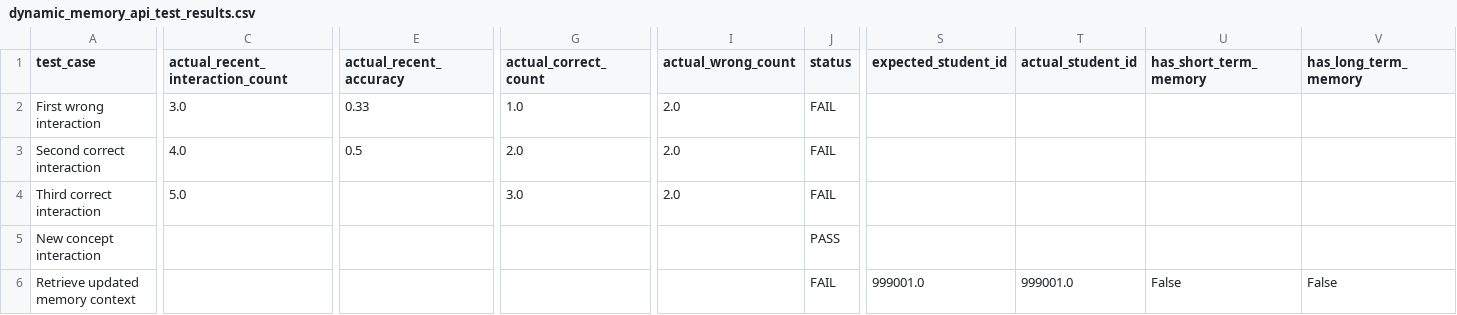
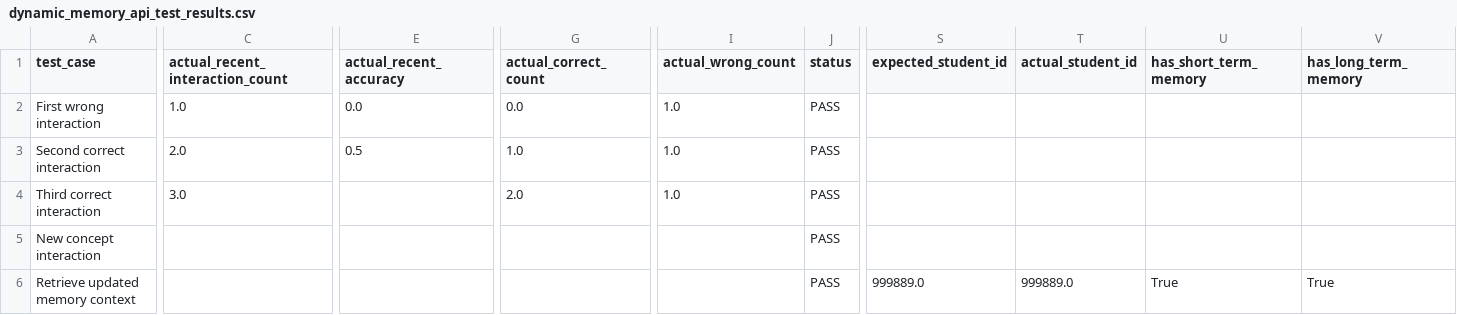
Before and after one commit to HamoothAJ/student-memory-personalization, a CSV file: outputs/tables/dynamic_memory_api_test_results.csv, drawn as a sheet; only a part is shown, gaps mark what is left out; the diff covers the shown part only; the diff names each change by its address in the sheet, - before the commit and + after, or states it on an @@ line.

Commit message:
Update memory evaluation and dynamic memory API testing notebooks; adjust execution counts, improve memory context structure, and enhance test results. Modify output files to reflect new student ID and interaction data, ensuring consistency across JSON and CSV outputs.

```diff
--- a/outputs/tables/dynamic_memory_api_test_results.csv
+++ b/outputs/tables/dynamic_memory_api_test_results.csv
-C2 (actual_recent_interaction_count): 3.0
+C2 (actual_recent_interaction_count): 1.0
-E2 (actual_recent_accuracy): 0.33
+E2 (actual_recent_accuracy): 0.0
-G2 (actual_correct_count): 1.0
+G2 (actual_correct_count): 0.0
-I2:I4 (actual_wrong_count): 2.0
+I2:I4 (actual_wrong_count): 1.0
-J2:J4 (status): FAIL
+J2:J4 (status): PASS
-C3 (actual_recent_interaction_count): 4.0
+C3 (actual_recent_interaction_count): 2.0
-G3 (actual_correct_count): 2.0
+G3 (actual_correct_count): 1.0
-C4 (actual_recent_interaction_count): 5.0
+C4 (actual_recent_interaction_count): 3.0
-G4 (actual_correct_count): 3.0
+G4 (actual_correct_count): 2.0
-J6 (status): FAIL
+J6 (status): PASS
-S6 (expected_student_id): 999001.0
+S6 (expected_student_id): 999889.0
-T6 (actual_student_id): 999001.0
+T6 (actual_student_id): 999889.0
-U6 (has_short_term_memory): False
+U6 (has_short_term_memory): True
-V6 (has_long_term_memory): False
+V6 (has_long_term_memory): True
```
Also changed, not shown: 1 edited cell elsewhere in this file, 9 other files.
